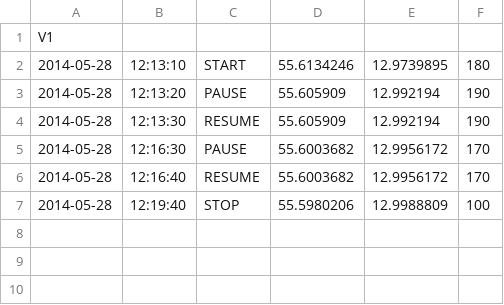
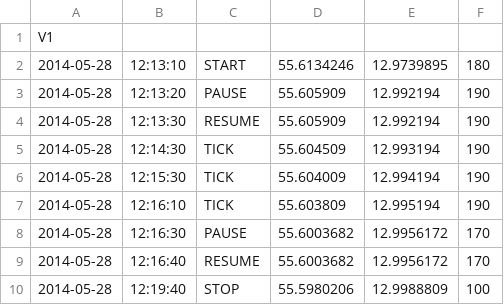
Before and after one commit to larssg/take-a-ride, a CSV file: data/event_data.csv, drawn as a sheet.

Commit message:
Add ticks to the map

```diff
--- a/data/event_data.csv
+++ b/data/event_data.csv
@@ -4,2 +4,5 @@ V1
 2014-05-28,12:13:30,RESUME,55.605909,12.992194,190
+2014-05-28,12:14:30,TICK,55.604509,12.993194,190
+2014-05-28,12:15:30,TICK,55.604009,12.994194,190
+2014-05-28,12:16:10,TICK,55.603809,12.995194,190
 2014-05-28,12:16:30,PAUSE,55.6003682,12.9956172,170
```
Also changed, not shown: 3 other files.
